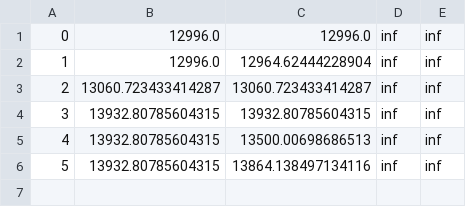
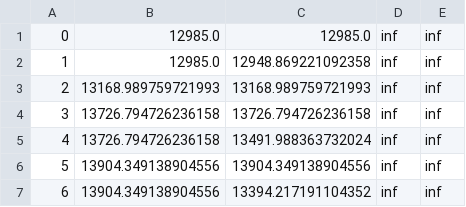
Before and after one commit to maniezzo/GDOforecast, a CSV file: lagrangian/log.csv, drawn as a sheet.

```diff
--- a/lagrangian/log.csv
+++ b/lagrangian/log.csv
@@ -1,6 +1,7 @@
-0,12996.0,12996.0,inf,inf
-1,12996.0,12964.62444228904,inf,inf
-2,13060.723433414287,13060.723433414287,inf,inf
-3,13932.80785604315,13932.80785604315,inf,inf
-4,13932.80785604315,13500.00698686513,inf,inf
-5,13932.80785604315,13864.138497134116,inf,inf
+0,12985.0,12985.0,inf,inf
+1,12985.0,12948.869221092358,inf,inf
+2,13168.989759721993,13168.989759721993,inf,inf
+3,13726.794726236158,13726.794726236158,inf,inf
+4,13726.794726236158,13491.988363732024,inf,inf
+5,13904.349138904556,13904.349138904556,inf,inf
+6,13904.349138904556,13394.217191104352,inf,inf
```
Also changed, not shown: 4 other files.
